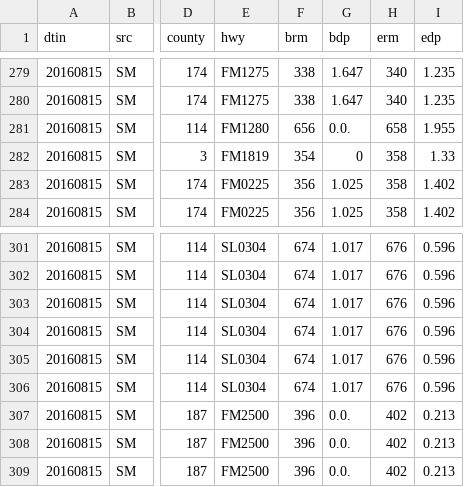
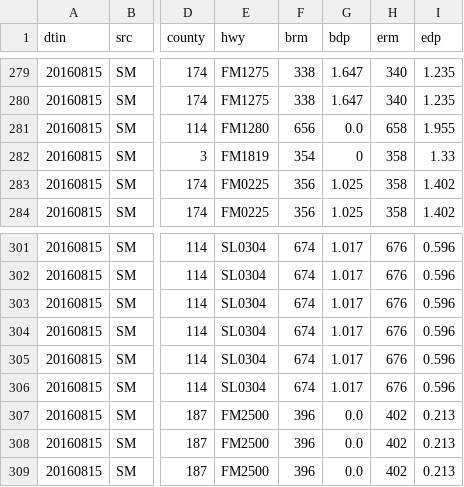
Before and after one commit to freevryheid/history, a CSV file: post/lufkin_final.csv, drawn as a sheet; only a part is shown, gaps mark what is left out; the diff names each change by its address in the sheet, - before the commit and + after, or states it on an @@ line.

```diff
--- a/post/lufkin_final.csv
+++ b/post/lufkin_final.csv
-G281 (bdp): 0.0.
+G281 (bdp): 0.0
-G307:G309 (bdp): 0.0.
+G307:G309 (bdp): 0.0
```
Also changed, not shown: post/odessa_final.csv, post/paris_final.csv, 1 other file.
